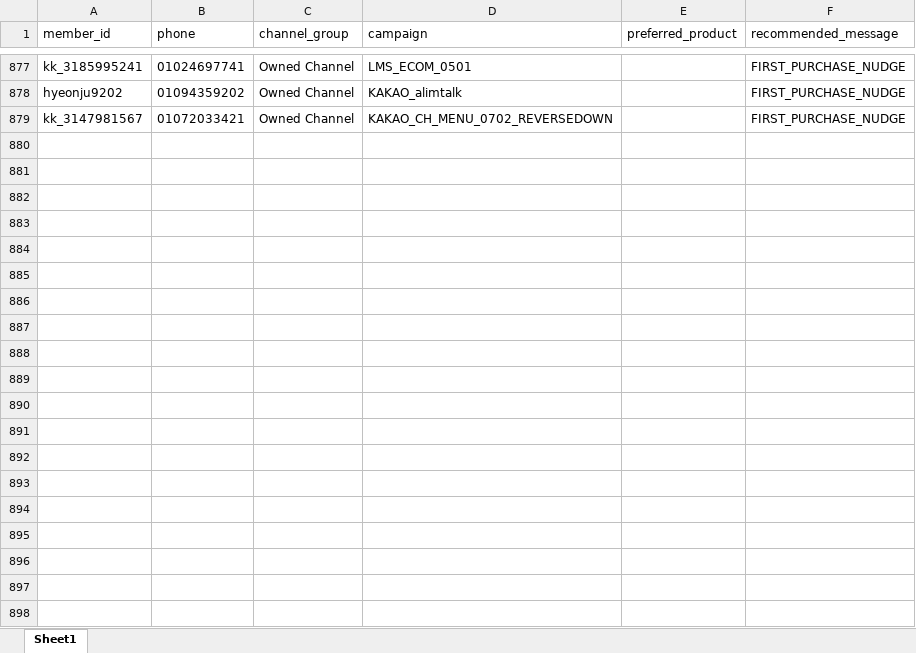
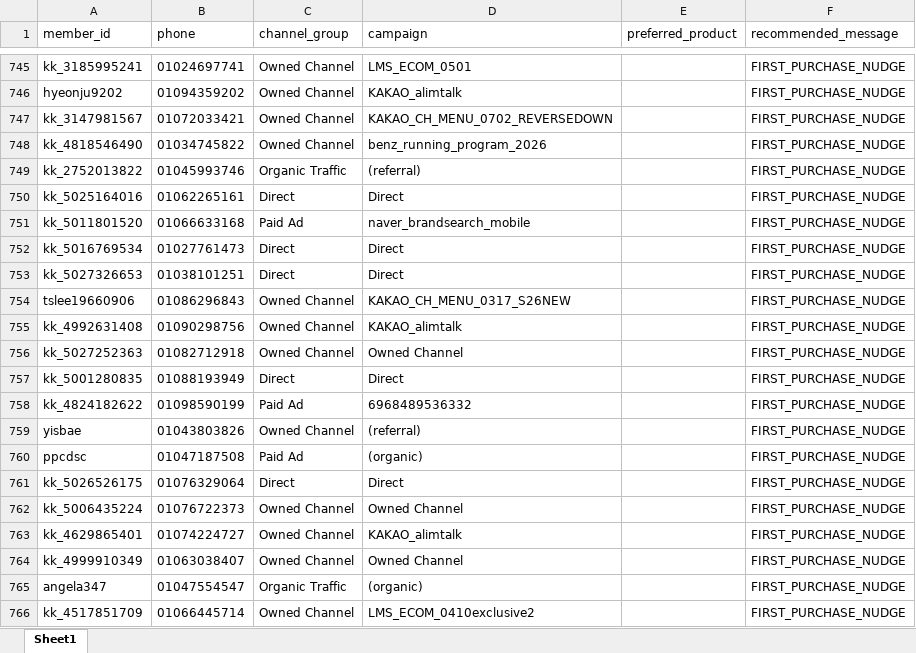
Before and after one commit to koreacolumbia-dotcom/E-comm-marketing-hub, an Excel workbook: reports/member_funnel/downloads/member_funnel_1m_target_segments.xlsx, sheet Sheet1, drawn as a sheet; only a part is shown, gaps mark what is left out; values as stored, in another font and other column widths than the file's, no borders; the diff covers the shown part only; the diff names each change by its address in the sheet, - before the commit and + after, or states it on an @@ line.

```diff
--- a/reports/member_funnel/downloads/member_funnel_1m_target_segments.xlsx (sheet Sheet1)
+++ b/reports/member_funnel/downloads/member_funnel_1m_target_segments.xlsx (sheet Sheet1)
+row 748: kk_4818546490 | 01034745822 | Owned Channel | benz_running_program_2026 |  | FIRST_PURCHASE_NUDGE
+row 749: kk_2752013822 | 01045993746 | Organic Traffic | (referral) |  | FIRST_PURCHASE_NUDGE
+row 750: kk_5025164016 | 01062265161 | Direct | Direct |  | FIRST_PURCHASE_NUDGE
+row 751: kk_5011801520 | 01066633168 | Paid Ad | naver_brandsearch_mobile |  | FIRST_PURCHASE_NUDGE
+row 752: kk_5016769534 | 01027761473 | Direct | Direct |  | FIRST_PURCHASE_NUDGE
+row 753: kk_5027326653 | 01038101251 | Direct | Direct |  | FIRST_PURCHASE_NUDGE
+row 754: tslee19660906 | 01086296843 | Owned Channel | KAKAO_CH_MENU_0317_S26NEW |  | FIRST_PURCHASE_NUDGE
+row 755: kk_4992631408 | 01090298756 | Owned Channel | KAKAO_alimtalk |  | FIRST_PURCHASE_NUDGE
+row 756: kk_5027252363 | 01082712918 | Owned Channel | Owned Channel |  | FIRST_PURCHASE_NUDGE
+row 757: kk_5001280835 | 01088193949 | Direct | Direct |  | FIRST_PURCHASE_NUDGE
+row 758: kk_4824182622 | 01098590199 | Paid Ad | 6968489536332 |  | FIRST_PURCHASE_NUDGE
+row 759: yisbae | 01043803826 | Owned Channel | (referral) |  | FIRST_PURCHASE_NUDGE
+row 760: ppcdsc | 01047187508 | Paid Ad | (organic) |  | FIRST_PURCHASE_NUDGE
+row 761: kk_5026526175 | 01076329064 | Direct | Direct |  | FIRST_PURCHASE_NUDGE
+row 762: kk_5006435224 | 01076722373 | Owned Channel | Owned Channel |  | FIRST_PURCHASE_NUDGE
+row 763: kk_4629865401 | 01074224727 | Owned Channel | KAKAO_alimtalk |  | FIRST_PURCHASE_NUDGE
+row 764: kk_4999910349 | 01063038407 | Owned Channel | Owned Channel |  | FIRST_PURCHASE_NUDGE
+row 765: angela347 | 01047554547 | Organic Traffic | (organic) |  | FIRST_PURCHASE_NUDGE
+row 766: kk_4517851709 | 01066445714 | Owned Channel | LMS_ECOM_0410exclusive2 |  | FIRST_PURCHASE_NUDGE
```
Also changed, not shown: 101 added rows, 140 removed rows and 218 moved rows elsewhere in this sheet, reports/member_funnel/downloads/member_funnel_1m_non_buyer.xlsx, reports/member_funnel/downloads/member_funnel_1y_non_buyer.xlsx, 17 other files.
